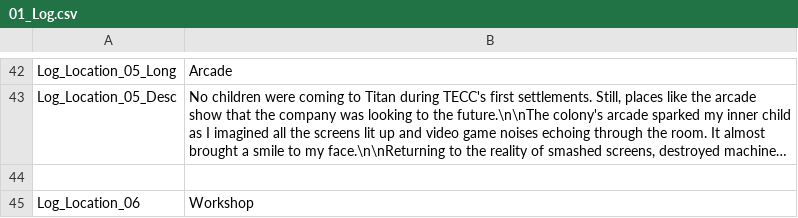
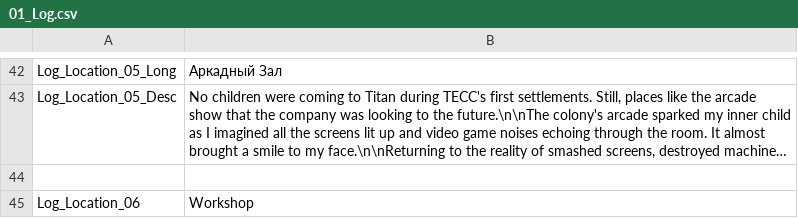
Before and after one commit to PEchkin21/Subterrain-MoT-Russian-Localisation, a CSV file: Default/001_Contents/04_Journal/01_Log.csv, drawn as a sheet; only a part is shown, gaps mark what is left out; long unchanged cells end in …; the diff covers the shown part only; the diff names each change by its address in the sheet, - before the commit and + after, or states it on an @@ line.

```diff
--- a/Default/001_Contents/04_Journal/01_Log.csv
+++ b/Default/001_Contents/04_Journal/01_Log.csv
-B42: Arcade
+B42: Аркадный Зал
```
Also changed, not shown: 17 edited cells elsewhere in this file, Default/001_Contents/04_Journal/02_Quest.csv, Default/001_Contents/04_Journal/03_Guide.csv.
